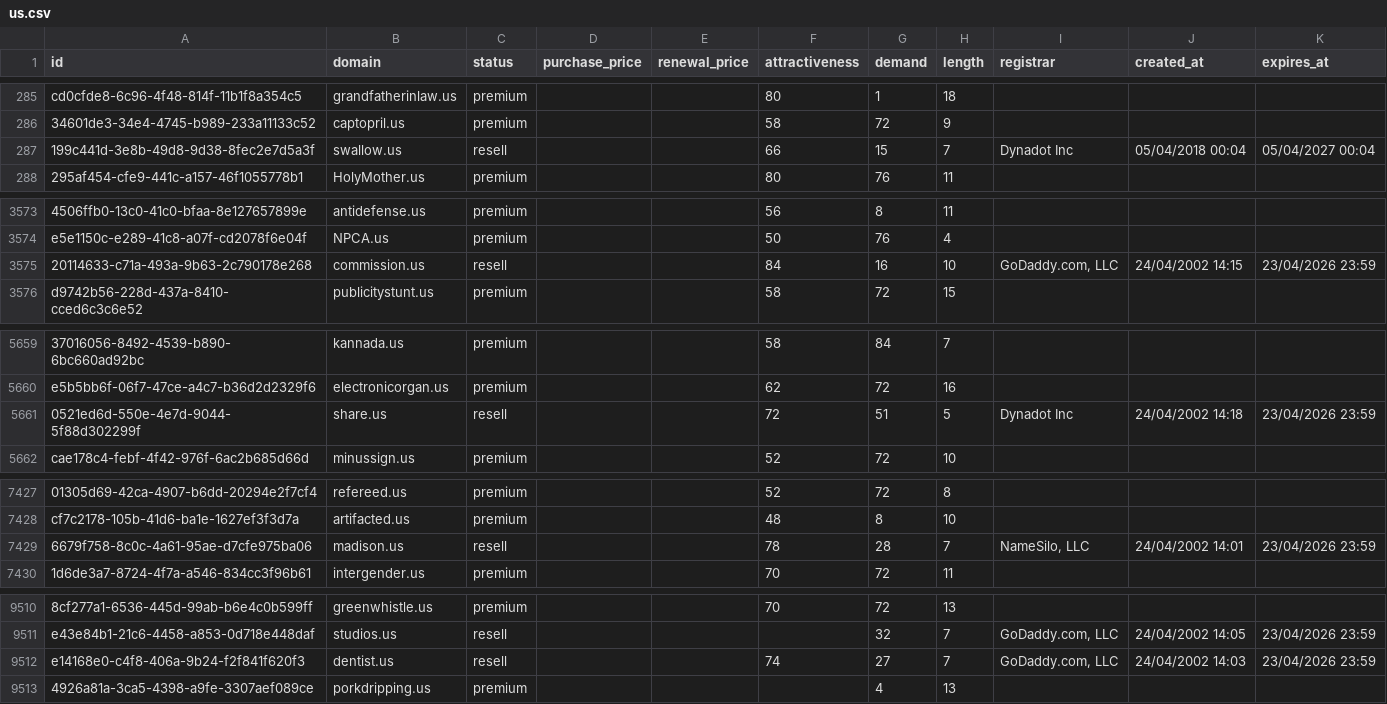
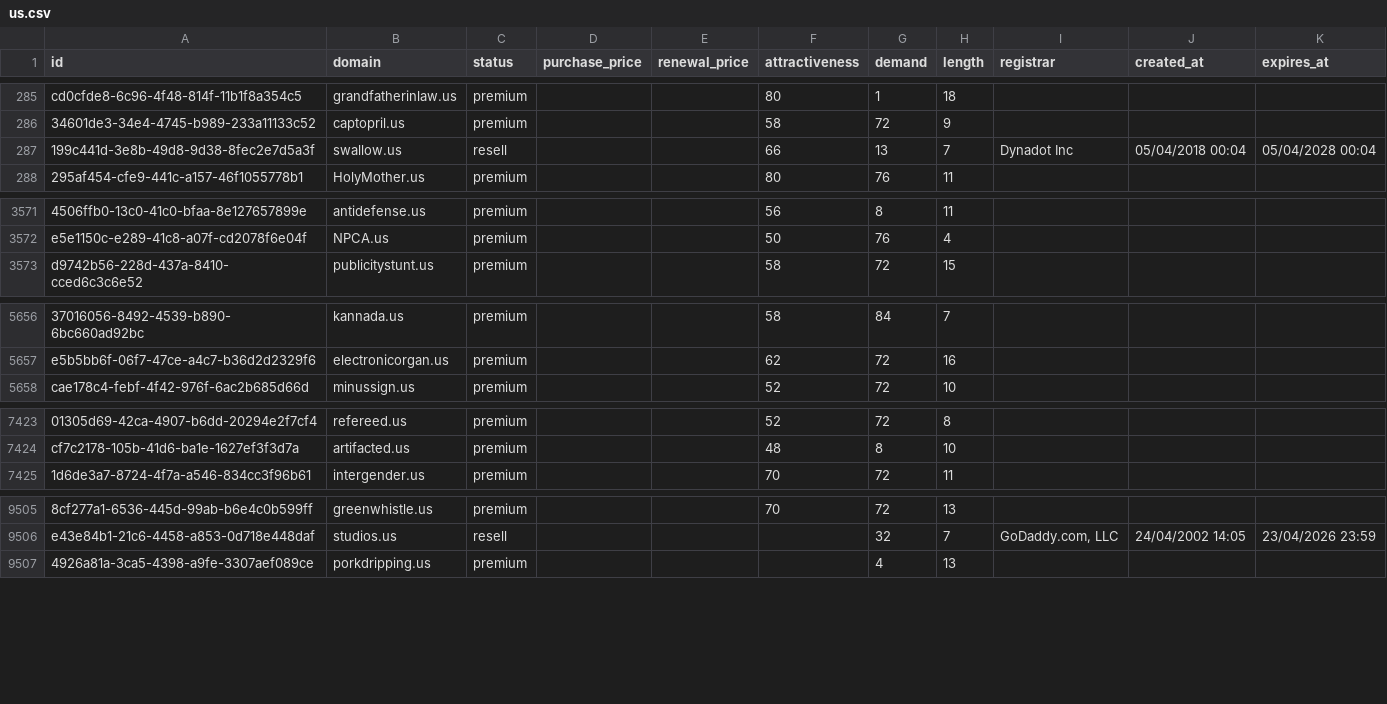
Before and after one commit to UniqueDomains/us-oneword-domains, a CSV file: us.csv, drawn as a sheet; only a part is shown, gaps mark what is left out; removed rows and columns are numbered as before the commit, all else as after; the diff covers the shown part only; the diff names each change by its address in the sheet, - before the commit and + after, or states it on an @@ line.

```diff
--- a/us.csv
+++ b/us.csv
-G287 (demand): 15
+G287 (demand): 13
-K287 (expires_at): 05/04/2027 00:04
+K287 (expires_at): 05/04/2028 00:04
-row 3575: 20114633-c71a-493a-9b63-2c790178e268 | commission.us | resell |  |  | 84 | 16 | 10 | GoDaddy.com, LLC | 24/04/2002 14:15 | 23/04/2026 23:59
-row 5661: 0521ed6d-550e-4e7d-9044-5f88d302299f | share.us | resell |  |  | 72 | 51 | 5 | Dynadot Inc | 24/04/2002 14:18 | 23/04/2026 23:59
-row 7429: 6679f758-8c0c-4a61-95ae-d7cfe975ba06 | madison.us | resell |  |  | 78 | 28 | 7 | NameSilo, LLC | 24/04/2002 14:01 | 23/04/2026 23:59
-row 9512: e14168e0-c4f8-406a-9b24-f2f841f620f3 | dentist.us | resell |  |  | 74 | 27 | 7 | GoDaddy.com, LLC | 24/04/2002 14:03 | 23/04/2026 23:59
```
Also changed, not shown: 7 added rows, 3 removed rows and 25 edited cells elsewhere in this file, 6 other files.
